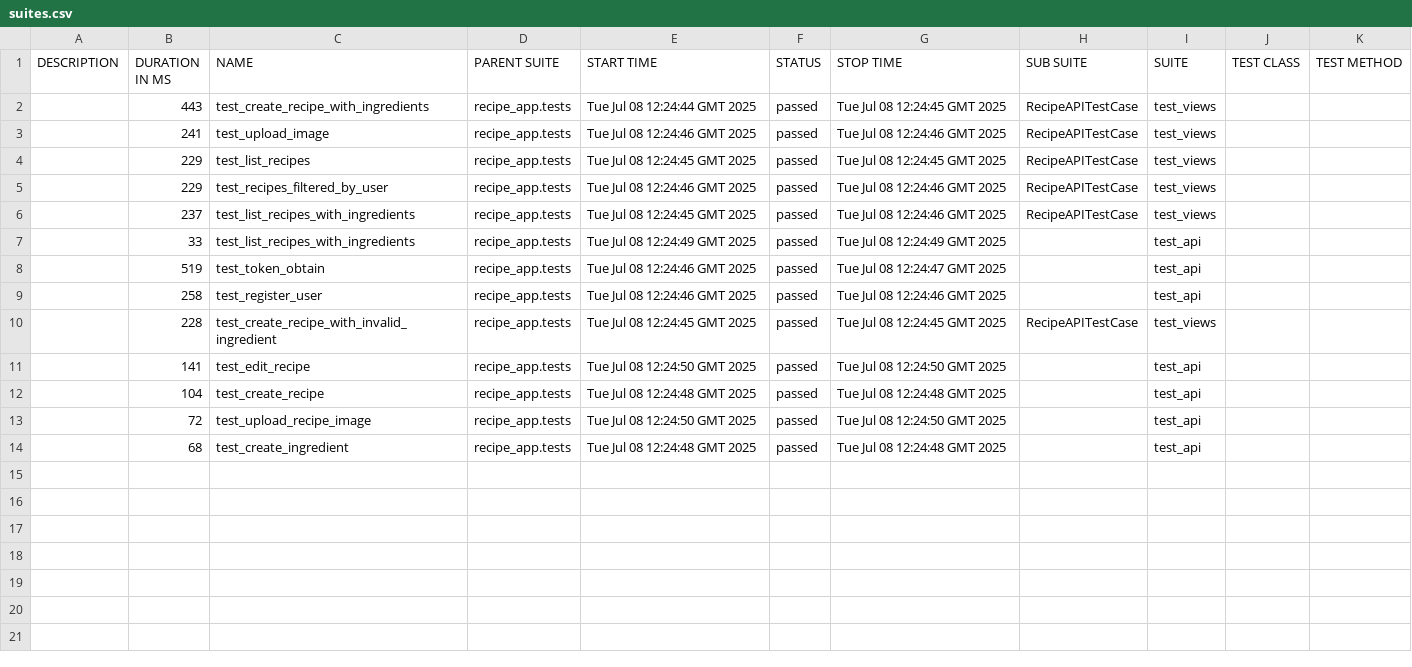
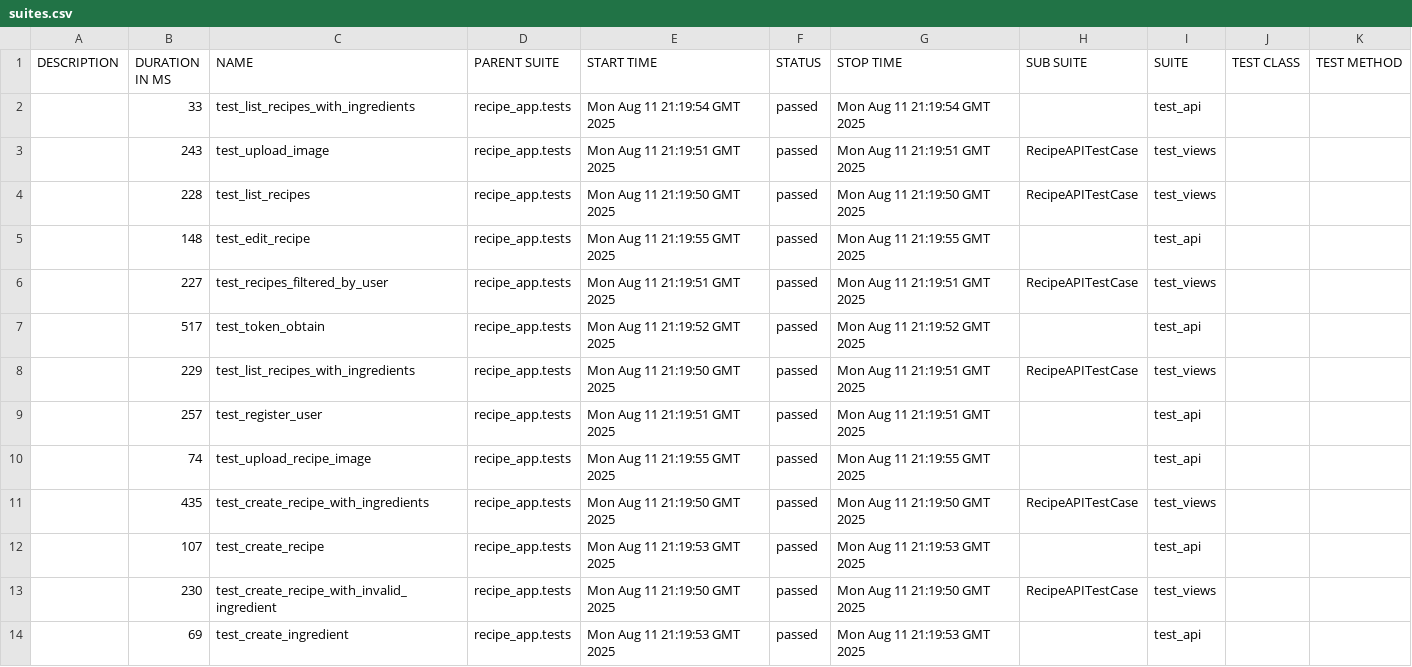
Before and after one commit to vadsimus/recipe, a CSV file: data/suites.csv, drawn as a sheet.

```diff
--- a/data/suites.csv
+++ b/data/suites.csv
@@ -1,14 +1,14 @@
 "DESCRIPTION","DURATION IN MS","NAME","PARENT SUITE","START TIME","STATUS","STOP TIME","SUB SUITE","SUITE","TEST CLASS","TEST METHOD"
-"","443","test_create_recipe_with_ingredients","recipe_app.tests","Tue Jul 08 12:24:44 GMT 2025","passed","Tue Jul 08 12:24:45 GMT 2025","RecipeAPITestCase","test_views","",""
-"","241","test_upload_image","recipe_app.tests","Tue Jul 08 12:24:46 GMT 2025","passed","Tue Jul 08 12:24:46 GMT 2025","RecipeAPITestCase","test_views","",""
-"","229","test_list_recipes","recipe_app.tests","Tue Jul 08 12:24:45 GMT 2025","passed","Tue Jul 08 12:24:45 GMT 2025","RecipeAPITestCase","test_views","",""
-"","229","test_recipes_filtered_by_user","recipe_app.tests","Tue Jul 08 12:24:46 GMT 2025","passed","Tue Jul 08 12:24:46 GMT 2025","RecipeAPITestCase","test_views","",""
-"","237","test_list_recipes_with_ingredients","recipe_app.tests","Tue Jul 08 12:24:45 GMT 2025","passed","Tue Jul 08 12:24:46 GMT 2025","RecipeAPITestCase","test_views","",""
-"","33","test_list_recipes_with_ingredients","recipe_app.tests","Tue Jul 08 12:24:49 GMT 2025","passed","Tue Jul 08 12:24:49 GMT 2025","","test_api","",""
-"","519","test_token_obtain","recipe_app.tests","Tue Jul 08 12:24:46 GMT 2025","passed","Tue Jul 08 12:24:47 GMT 2025","","test_api","",""
-"","258","test_register_user","recipe_app.tests","Tue Jul 08 12:24:46 GMT 2025","passed","Tue Jul 08 12:24:46 GMT 2025","","test_api","",""
-"","228","test_create_recipe_with_invalid_ingredient","recipe_app.tests","Tue Jul 08 12:24:45 GMT 2025","passed","Tue Jul 08 12:24:45 GMT 2025","RecipeAPITestCase","test_views","",""
-"","141","test_edit_recipe","recipe_app.tests","Tue Jul 08 12:24:50 GMT 2025","passed","Tue Jul 08 12:24:50 GMT 2025","","test_api","",""
-"","104","test_create_recipe","recipe_app.tests","Tue Jul 08 12:24:48 GMT 2025","passed","Tue Jul 08 12:24:48 GMT 2025","","test_api","",""
-"","72","test_upload_recipe_image","recipe_app.tests","Tue Jul 08 12:24:50 GMT 2025","passed","Tue Jul 08 12:24:50 GMT 2025","","test_api","",""
-"","68","test_create_ingredient","recipe_app.tests","Tue Jul 08 12:24:48 GMT 2025","passed","Tue Jul 08 12:24:48 GMT 2025","","test_api","",""
+"","33","test_list_recipes_with_ingredients","recipe_app.tests","Mon Aug 11 21:19:54 GMT 2025","passed","Mon Aug 11 21:19:54 GMT 2025","","test_api","",""
+"","243","test_upload_image","recipe_app.tests","Mon Aug 11 21:19:51 GMT 2025","passed","Mon Aug 11 21:19:51 GMT 2025","RecipeAPITestCase","test_views","",""
+"","228","test_list_recipes","recipe_app.tests","Mon Aug 11 21:19:50 GMT 2025","passed","Mon Aug 11 21:19:50 GMT 2025","RecipeAPITestCase","test_views","",""
+"","148","test_edit_recipe","recipe_app.tests","Mon Aug 11 21:19:55 GMT 2025","passed","Mon Aug 11 21:19:55 GMT 2025","","test_api","",""
+"","227","test_recipes_filtered_by_user","recipe_app.tests","Mon Aug 11 21:19:51 GMT 2025","passed","Mon Aug 11 21:19:51 GMT 2025","RecipeAPITestCase","test_views","",""
+"","517","test_token_obtain","recipe_app.tests","Mon Aug 11 21:19:52 GMT 2025","passed","Mon Aug 11 21:19:52 GMT 2025","","test_api","",""
+"","229","test_list_recipes_with_ingredients","recipe_app.tests","Mon Aug 11 21:19:50 GMT 2025","passed","Mon Aug 11 21:19:51 GMT 2025","RecipeAPITestCase","test_views","",""
+"","257","test_register_user","recipe_app.tests","Mon Aug 11 21:19:51 GMT 2025","passed","Mon Aug 11 21:19:51 GMT 2025","","test_api","",""
+"","74","test_upload_recipe_image","recipe_app.tests","Mon Aug 11 21:19:55 GMT 2025","passed","Mon Aug 11 21:19:55 GMT 2025","","test_api","",""
+"","435","test_create_recipe_with_ingredients","recipe_app.tests","Mon Aug 11 21:19:50 GMT 2025","passed","Mon Aug 11 21:19:50 GMT 2025","RecipeAPITestCase","test_views","",""
+"","107","test_create_recipe","recipe_app.tests","Mon Aug 11 21:19:53 GMT 2025","passed","Mon Aug 11 21:19:53 GMT 2025","","test_api","",""
+"","230","test_create_recipe_with_invalid_ingredient","recipe_app.tests","Mon Aug 11 21:19:50 GMT 2025","passed","Mon Aug 11 21:19:50 GMT 2025","RecipeAPITestCase","test_views","",""
+"","69","test_create_ingredient","recipe_app.tests","Mon Aug 11 21:19:53 GMT 2025","passed","Mon Aug 11 21:19:53 GMT 2025","","test_api","",""
```
Also changed, not shown: 51 other files.
